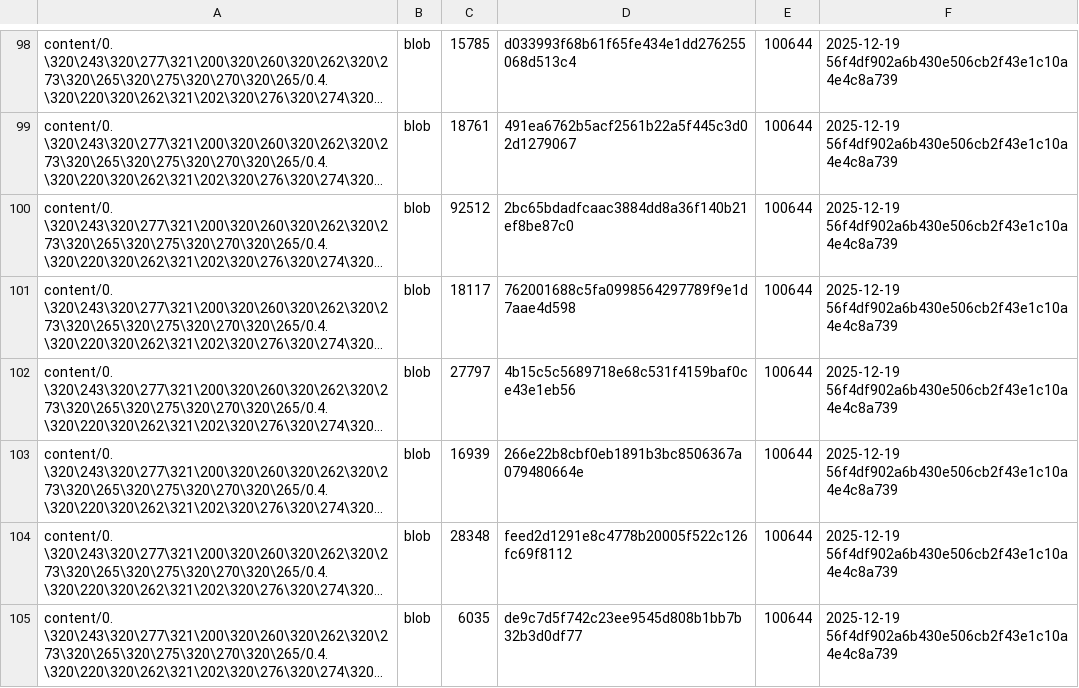
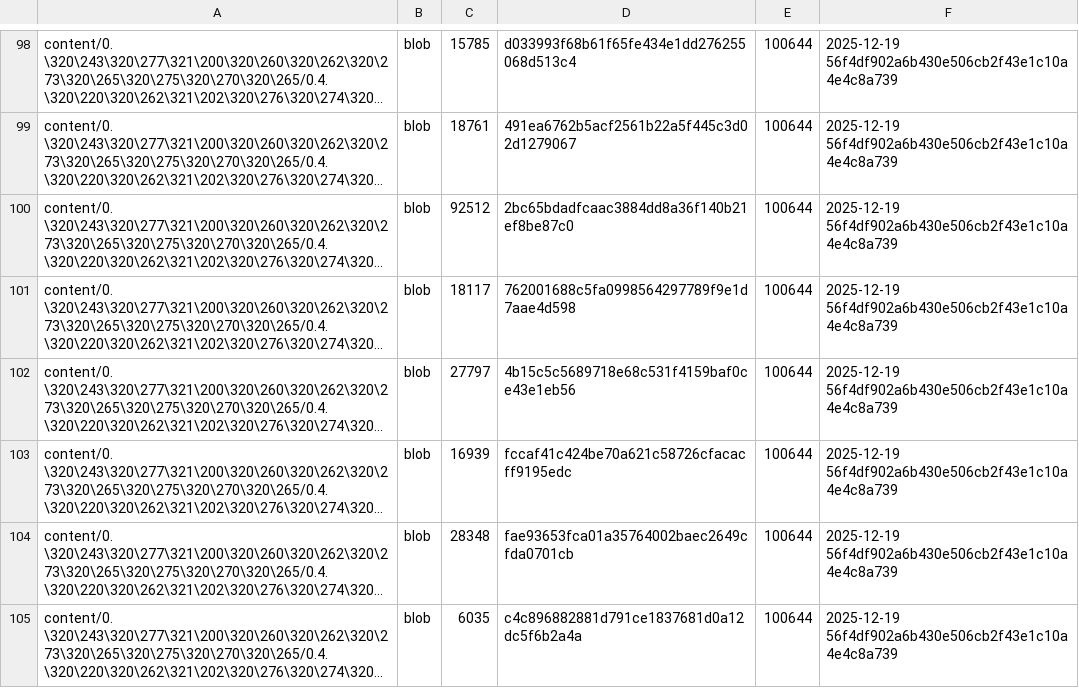
Before and after one commit to TserenTserenov/DS-ecosystem-development, a TSV file: artifacts/inventories/repo_inventory.tsv, drawn as a sheet; only a part is shown, gaps mark what is left out; long unchanged cells end in …; the diff covers the shown part only; the diff names each change by its address in the sheet, - before the commit and + after, or states it on an @@ line.

Commit message:
chore: add repo inventory

```diff
--- a/artifacts/inventories/repo_inventory.tsv
+++ b/artifacts/inventories/repo_inventory.tsv
-D103: 266e22b8cbf0eb1891b3bc8506367a079480664e
+D103: fccaf41c424be70a621c58726cfacacff9195edc
-D104: feed2d1291e8c4778b20005f522c126fc69f8112
+D104: fae93653fca01a35764002baec2649cfda0701cb
-D105: de9c7d5f742c23ee9545d808b1bb7b32b3d0df77
+D105: c4c896882881d791ce1837681d0a12dc5f6b2a4a
```
Also changed, not shown: 13 edited cells elsewhere in this file.
